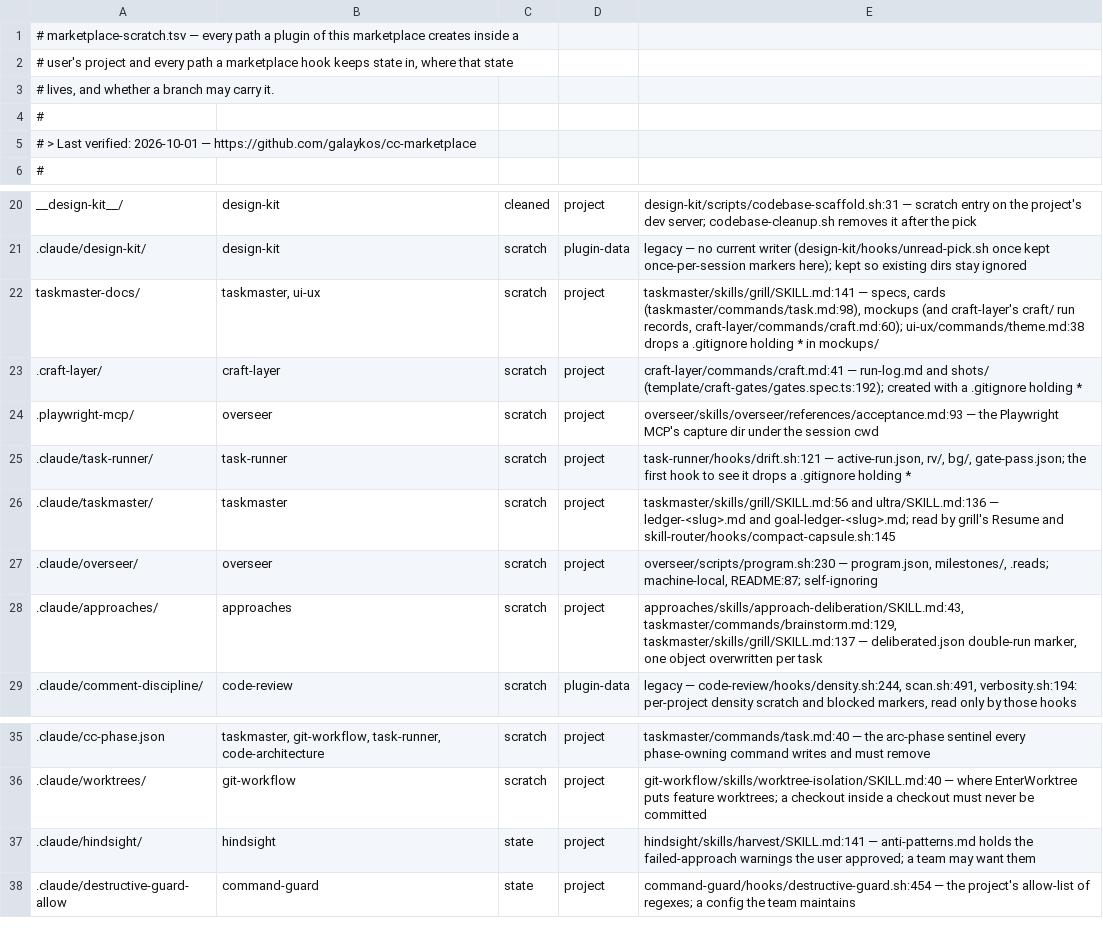
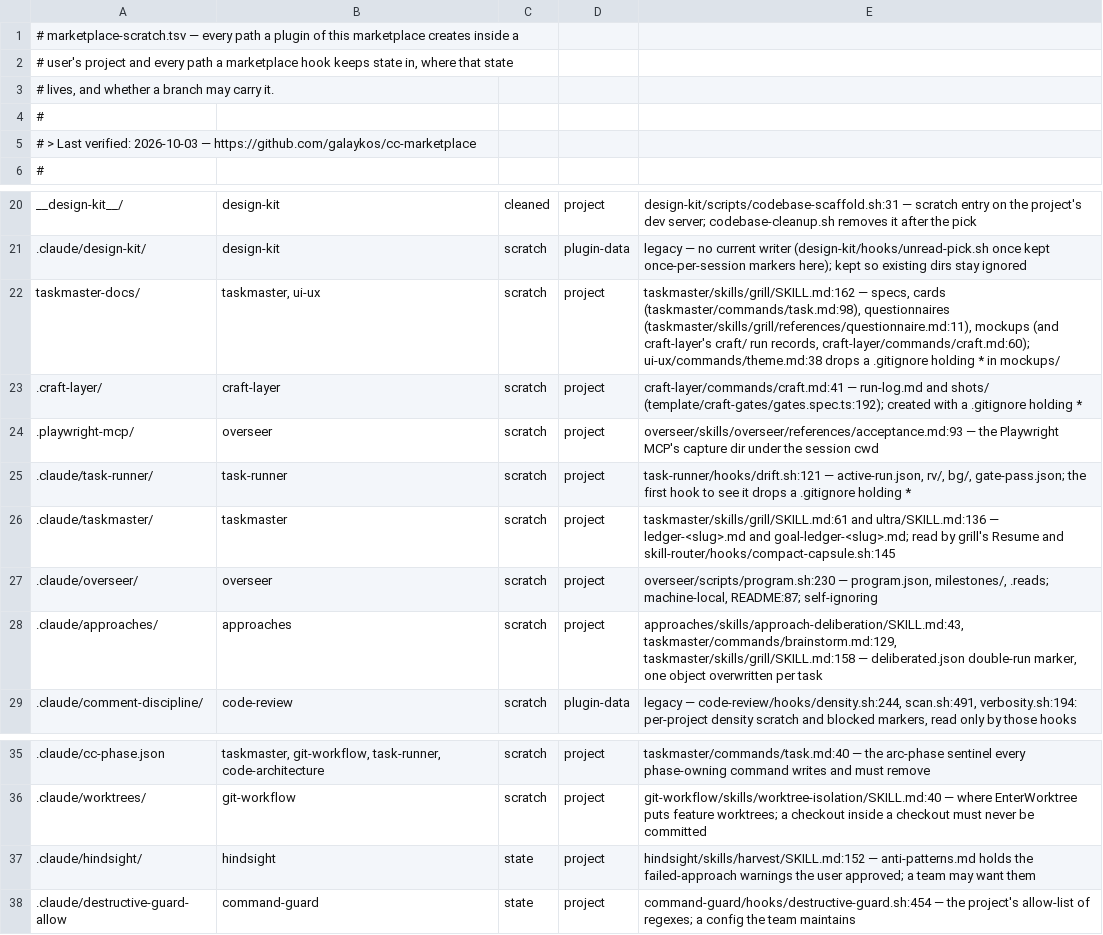
Before and after one commit to galaykos/cc-marketplace, a TSV file: plugins/git-workflow/skills/branch-completion/references/marketplace-scratch.tsv, drawn as a sheet; only a part is shown, gaps mark what is left out.

Commit message:
fold mattpocock/skills: names, decision records, standards source, repro and seams, PR evidence, checks, sweeps, questionnaires, done-when (7 plugins)

```diff
--- a/plugins/git-workflow/skills/branch-completion/references/marketplace-scratch.tsv
+++ b/plugins/git-workflow/skills/branch-completion/references/marketplace-scratch.tsv
@@ -4,3 +4,3 @@
 #
-# > Last verified: 2026-10-01 — https://github.com/galaykos/cc-marketplace
+# > Last verified: 2026-10-03 — https://github.com/galaykos/cc-marketplace
 #
@@ -21,3 +21,3 @@ __design-kit__/	design-kit	cleaned	project	design-kit/scripts/codebase-scaffold.
 .claude/design-kit/	design-kit	scratch	plugin-data	legacy — no current writer (design-kit/hooks/unread-pick.sh once kept once-per-session markers here); kept so existing dirs stay ignored
-taskmaster-docs/	taskmaster, ui-ux	scratch	project	taskmaster/skills/grill/SKILL.md:141 — specs, cards (taskmaster/commands/task.md:98), mockups (and craft-layer's craft/ run records, craft-layer/commands/craft.md:60); ui-ux/commands/theme.md:38 drops a .gitignore holding * in mockups/
+taskmaster-docs/	taskmaster, ui-ux	scratch	project	taskmaster/skills/grill/SKILL.md:162 — specs, cards (taskmaster/commands/task.md:98), questionnaires (taskmaster/skills/grill/references/questionnaire.md:11), mockups (and craft-layer's craft/ run records, craft-layer/commands/craft.md:60); ui-ux/commands/theme.md:38 drops a .gitignore holding * in mockups/
 .craft-layer/	craft-layer	scratch	project	craft-layer/commands/craft.md:41 — run-log.md and shots/ (template/craft-gates/gates.spec.ts:192); created with a .gitignore holding *
@@ -25,5 +25,5 @@ taskmaster-docs/	taskmaster, ui-ux	scratch	project	taskmaster/skills/grill/SKILL
 .claude/task-runner/	task-runner	scratch	project	task-runner/hooks/drift.sh:121 — active-run.json, rv/, bg/, gate-pass.json; the first hook to see it drops a .gitignore holding *
-.claude/taskmaster/	taskmaster	scratch	project	taskmaster/skills/grill/SKILL.md:56 and ultra/SKILL.md:136 — ledger-<slug>.md and goal-ledger-<slug>.md; read by grill's Resume and skill-router/hooks/compact-capsule.sh:145
+.claude/taskmaster/	taskmaster	scratch	project	taskmaster/skills/grill/SKILL.md:61 and ultra/SKILL.md:136 — ledger-<slug>.md and goal-ledger-<slug>.md; read by grill's Resume and skill-router/hooks/compact-capsule.sh:145
 .claude/overseer/	overseer	scratch	project	overseer/scripts/program.sh:230 — program.json, milestones/, .reads; machine-local, README:87; self-ignoring
-.claude/approaches/	approaches	scratch	project	approaches/skills/approach-deliberation/SKILL.md:43, taskmaster/commands/brainstorm.md:129, taskmaster/skills/grill/SKILL.md:137 — deliberated.json double-run marker, one object overwritten per task
+.claude/approaches/	approaches	scratch	project	approaches/skills/approach-deliberation/SKILL.md:43, taskmaster/commands/brainstorm.md:129, taskmaster/skills/grill/SKILL.md:158 — deliberated.json double-run marker, one object overwritten per task
 .claude/comment-discipline/	code-review	scratch	plugin-data	legacy — code-review/hooks/density.sh:244, scan.sh:491, verbosity.sh:194: per-project density scratch and blocked markers, read only by those hooks
@@ -36,3 +36,3 @@ taskmaster-docs/	taskmaster, ui-ux	scratch	project	taskmaster/skills/grill/SKILL
 .claude/worktrees/	git-workflow	scratch	project	git-workflow/skills/worktree-isolation/SKILL.md:40 — where EnterWorktree puts feature worktrees; a checkout inside a checkout must never be committed
-.claude/hindsight/	hindsight	state	project	hindsight/skills/harvest/SKILL.md:141 — anti-patterns.md holds the failed-approach warnings the user approved; a team may want them
+.claude/hindsight/	hindsight	state	project	hindsight/skills/harvest/SKILL.md:152 — anti-patterns.md holds the failed-approach warnings the user approved; a team may want them
 .claude/destructive-guard-allow	command-guard	state	project	command-guard/hooks/destructive-guard.sh:454 — the project's allow-list of regexes; a config the team maintains
```
Also changed, not shown: 35 other files.
